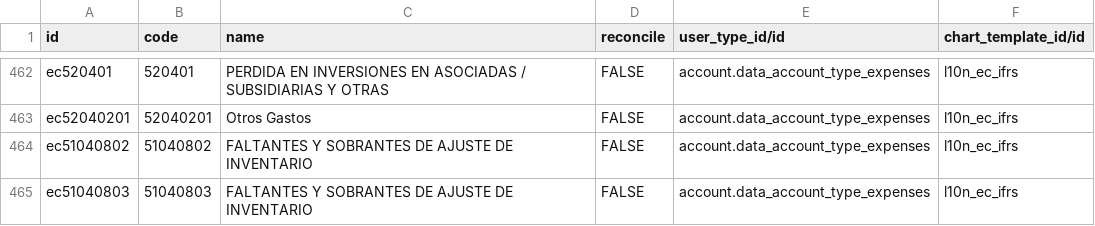
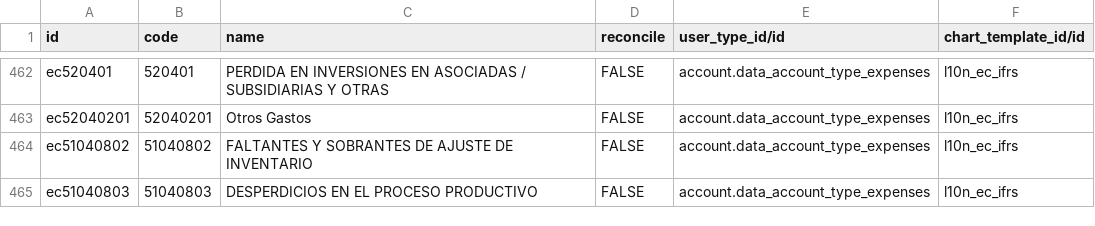
Before and after one commit to marco1esparza/l10n_ec, a CSV file: l10n_ec/data/account.account.template.csv, drawn as a sheet; only a part is shown, gaps mark what is left out.

```diff
--- a/l10n_ec/data/account.account.template.csv
+++ b/l10n_ec/data/account.account.template.csv
@@ -464,2 +464,2 @@ ec52040201,52040201,Otros Gastos,FALSE,account.data_account_type_expenses,l10n_e
 ec51040802,51040802,FALTANTES Y SOBRANTES DE AJUSTE DE INVENTARIO,FALSE,account.data_account_type_expenses,l10n_ec_ifrs
-ec51040803,51040803,FALTANTES Y SOBRANTES DE AJUSTE DE INVENTARIO,FALSE,account.data_account_type_expenses,l10n_ec_ifrs
+ec51040803,51040803,DESPERDICIOS EN EL PROCESO PRODUCTIVO,FALSE,account.data_account_type_expenses,l10n_ec_ifrs
```
Also changed, not shown: 3 other files.
